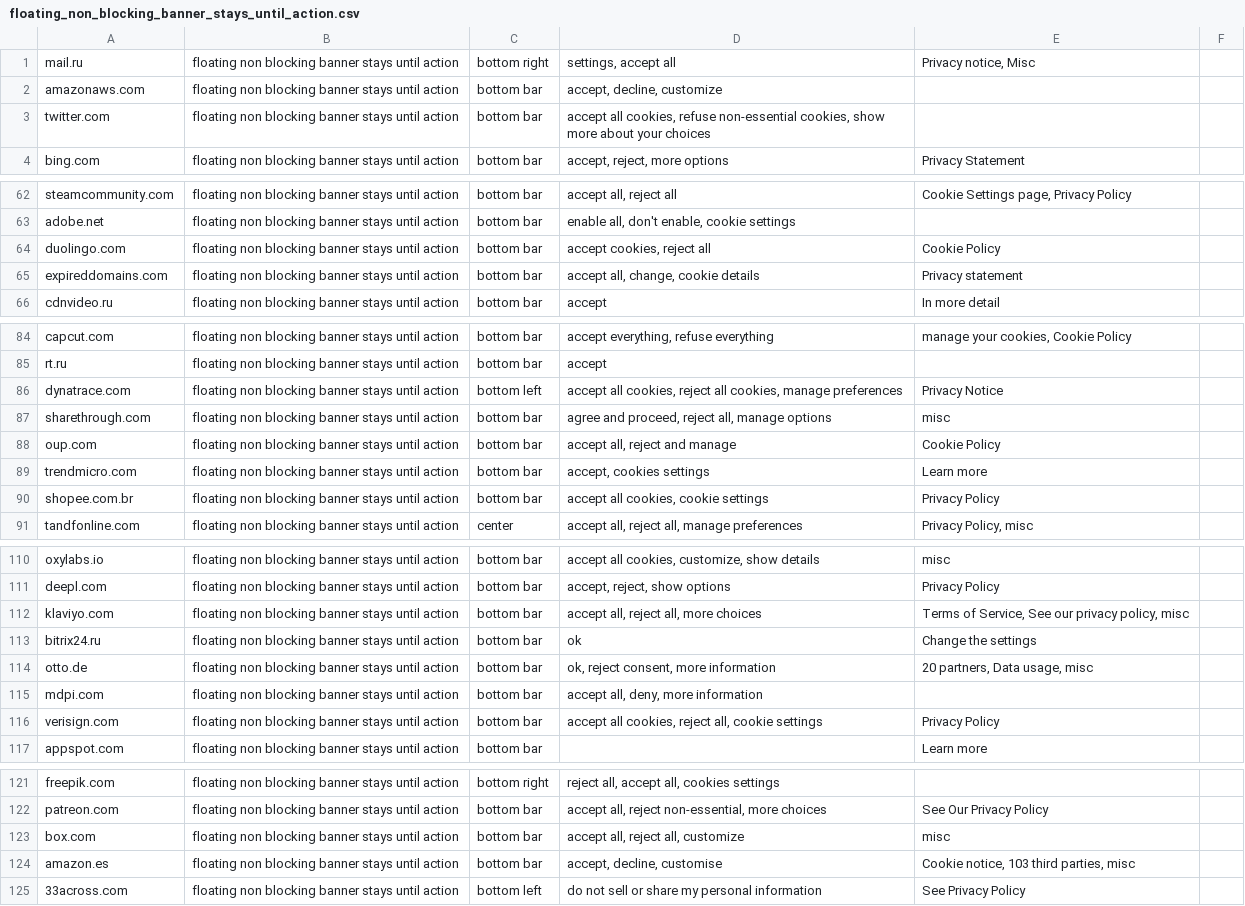
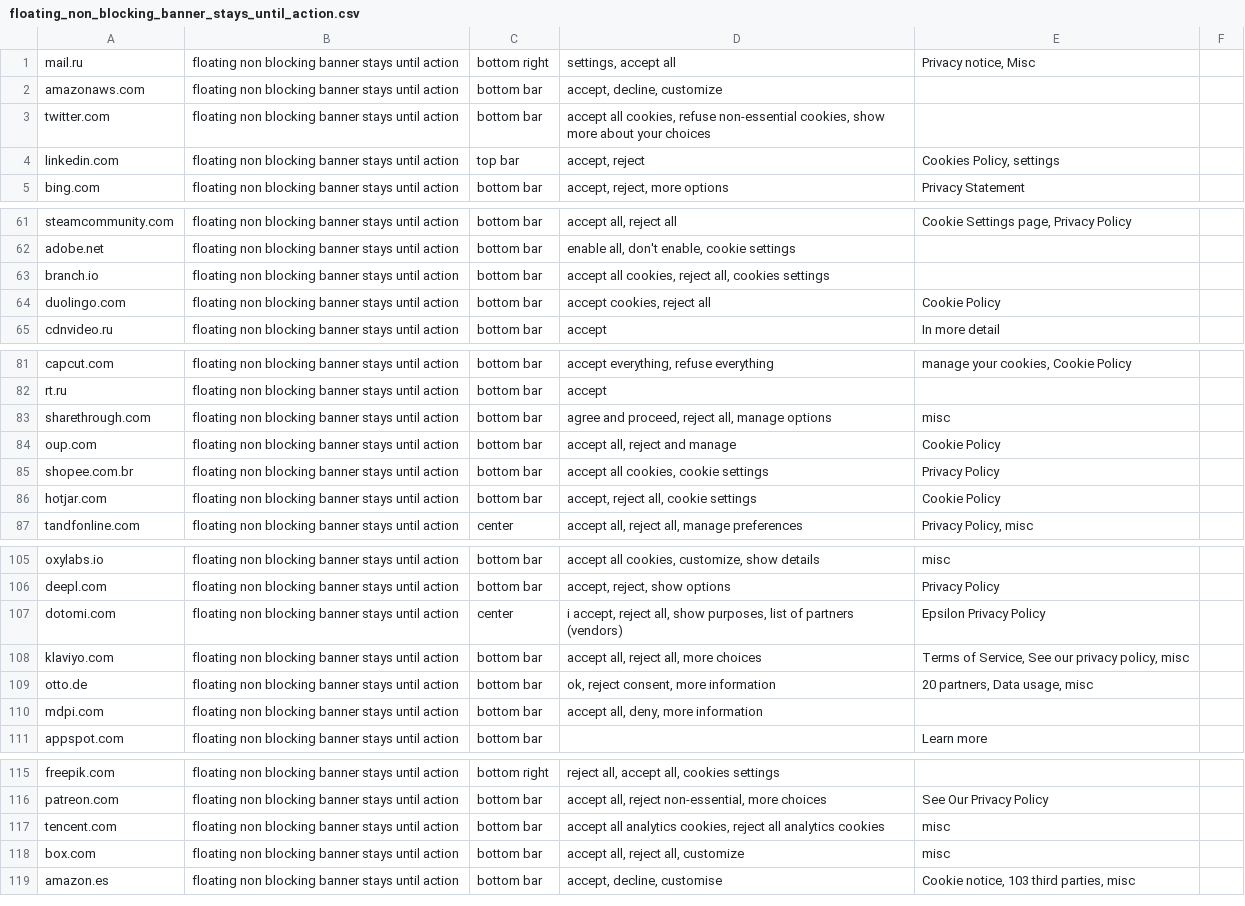
Before and after one commit to AliAzlanAziz/banner_categorization, a CSV file: input-files/floating_non_blocking_banner_stays_until_action.csv, drawn as a sheet; only a part is shown, gaps mark what is left out; the diff covers the shown part only.

```diff
--- a/input-files/floating_non_blocking_banner_stays_until_action.csv
+++ b/input-files/floating_non_blocking_banner_stays_until_action.csv
@@ -3,2 +3,3 @@ amazonaws.com,floating non blocking banner stays until action,bottom bar,"accept
 twitter.com,floating non blocking banner stays until action,bottom bar,"accept all cookies, refuse non-essential cookies, show more about your choices",,,
+linkedin.com,floating non blocking banner stays until action,top bar,"accept, reject","Cookies Policy, settings",,
 bing.com,floating non blocking banner stays until action,bottom bar,"accept, reject, more options",Privacy Statement,,
@@ -63,4 +62,4 @@ steamcommunity.com,floating non blocking banner stays until action,bottom bar,"a
 adobe.net,floating non blocking banner stays until action,bottom bar,"enable all, don't enable, cookie settings",,,
+branch.io,floating non blocking banner stays until action,bottom bar,"accept all cookies, reject all, cookies settings",,,
 duolingo.com,floating non blocking banner stays until action,bottom bar,"accept cookies, reject all",Cookie Policy,,
-expireddomains.com,floating non blocking banner stays until action,bottom bar,"accept all, change, cookie details",Privacy statement,,
 cdnvideo.ru,floating non blocking banner stays until action,bottom bar,accept,In more detail,,
@@ -85,7 +82,6 @@ capcut.com,floating non blocking banner stays until action,bottom bar,"accept ev
 rt.ru,floating non blocking banner stays until action,bottom bar,accept,,,
-dynatrace.com,floating non blocking banner stays until action,bottom left,"accept all cookies, reject all cookies, manage preferences",Privacy Notice,,
 sharethrough.com,floating non blocking banner stays until action,bottom bar,"agree and proceed, reject all, manage options",misc,,
 oup.com,floating non blocking banner stays until action,bottom bar,"accept all, reject and manage",Cookie Policy,,
-trendmicro.com,floating non blocking banner stays until action,bottom bar,"accept, cookies settings",Learn more,,
 shopee.com.br,floating non blocking banner stays until action,bottom bar,"accept all cookies, cookie settings",Privacy Policy,,
+hotjar.com,floating non blocking banner stays until action,bottom bar,"accept, reject all, cookie settings",Cookie Policy,,
 tandfonline.com,floating non blocking banner stays until action,center,"accept all, reject all, manage preferences","Privacy Policy, misc",,
@@ -111,7 +106,6 @@ oxylabs.io,floating non blocking banner stays until action,bottom bar,"accept al
 deepl.com,floating non blocking banner stays until action,bottom bar,"accept, reject, show options",Privacy Policy,,
+dotomi.com,floating non blocking banner stays until action,center,"i accept, reject all, show purposes, list of partners (vendors)",Epsilon Privacy Policy,,
 klaviyo.com,floating non blocking banner stays until action,bottom bar,"accept all, reject all, more choices","Terms of Service, See our privacy policy, misc",,
-bitrix24.ru,floating non blocking banner stays until action,bottom bar,ok,Change the settings,,
 otto.de,floating non blocking banner stays until action,bottom bar,"ok, reject consent, more information","20 partners, Data usage, misc",,
 mdpi.com,floating non blocking banner stays until action,bottom bar,"accept all, deny, more information",,,
-verisign.com,floating non blocking banner stays until action,bottom bar,"accept all cookies, reject all, cookie settings",Privacy Policy,,
 appspot.com,floating non blocking banner stays until action,bottom bar,,Learn more,,
@@ -122,4 +116,4 @@ freepik.com,floating non blocking banner stays until action,bottom right,"reject
 patreon.com,floating non blocking banner stays until action,bottom bar,"accept all, reject non-essential, more choices",See Our Privacy Policy,,
+tencent.com,floating non blocking banner stays until action,bottom bar,"accept all analytics cookies, reject all analytics cookies",misc,,
 box.com,floating non blocking banner stays until action,bottom bar,"accept all, reject all, customize",misc,,
 amazon.es,floating non blocking banner stays until action,bottom bar,"accept, decline, customise ","Cookie notice, 103 third parties, misc",,
-33across.com,floating non blocking banner stays until action,bottom left,do not sell or share my personal information,See Privacy Policy,,
```
Also changed, not shown: 1 added row and 6 removed rows elsewhere in this file, input-files/banners.csv, input-files/banners_sorted.csv, 11 other files.
